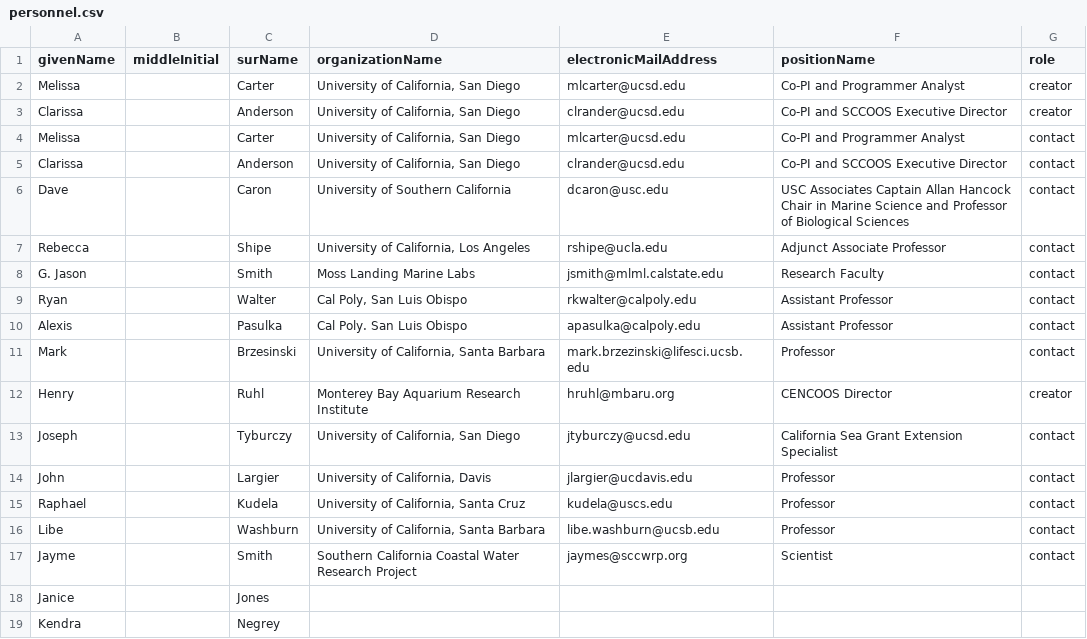
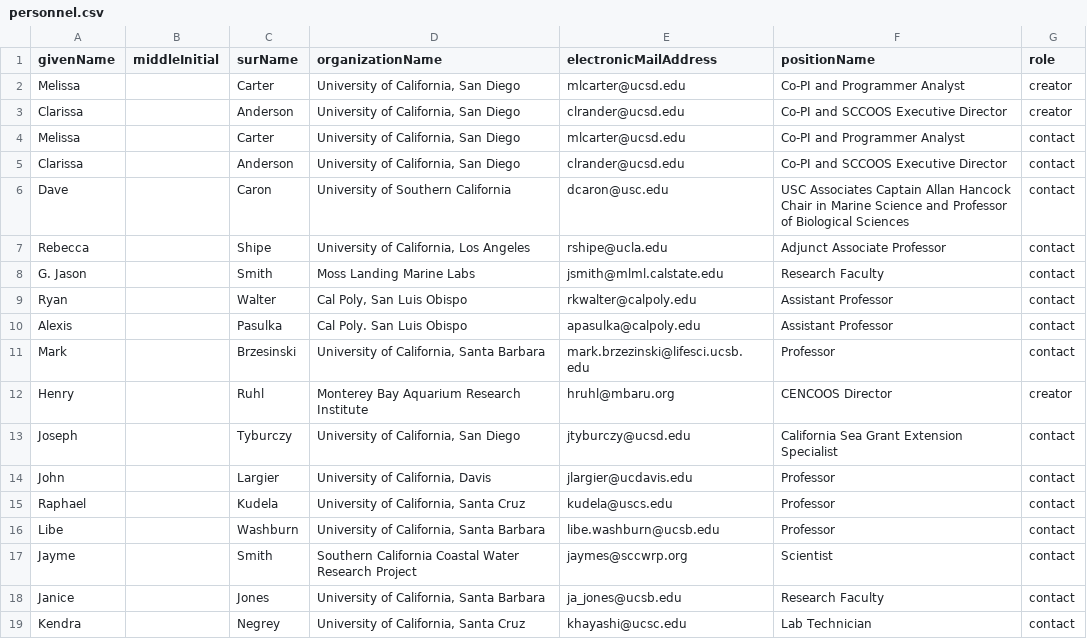
Before and after one commit to ianbrunjes/HABsDataPublish, a CSV file: EML/personnel.csv, drawn as a sheet.

Commit message:
Updated personnel

```diff
--- a/EML/personnel.csv
+++ b/EML/personnel.csv
@@ -17,3 +17,3 @@ Libe,,Washburn,"University of California, Santa Barbara",libe.washburn@ucsb.edu,
 Jayme,,Smith,Southern California Coastal Water Research Project,jaymes@sccwrp.org,Scientist,contact
-Janice,,Jones,,,,
-Kendra,,Negrey,,,,
+Janice,,Jones,"University of California, Santa Barbara",ja_jones@ucsb.edu,Research Faculty,contact
+Kendra,,Negrey,"University of California, Santa Cruz",khayashi@ucsc.edu,Lab Technician,contact
```
